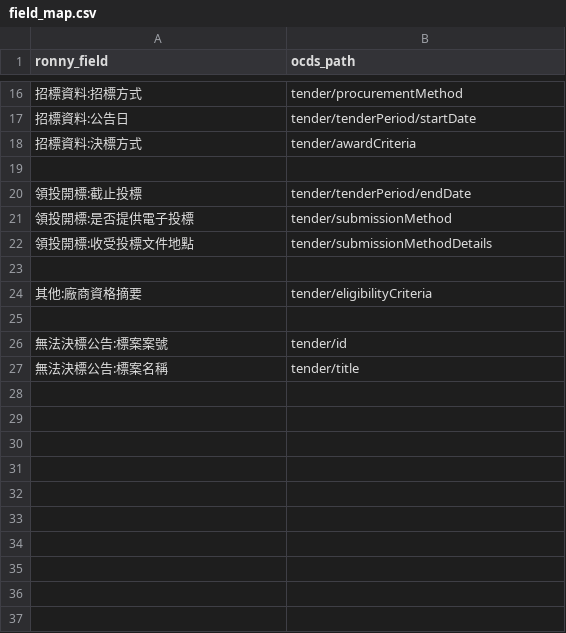
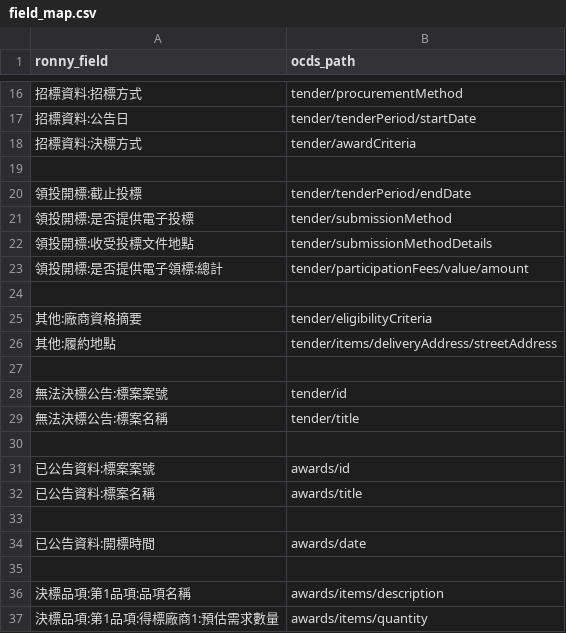
Before and after one commit to luffykai/LM-PH2020, a CSV file: data/field_map.csv, drawn as a sheet; only a part is shown, gaps mark what is left out.

Commit message:
add more fields to awards

```diff
--- a/data/field_map.csv
+++ b/data/field_map.csv
@@ -22,4 +22,6 @@ ronny_field,ocds_path
 "領投開標:收受投標文件地點","tender/submissionMethodDetails"
+"領投開標:是否提供電子領標:總計","tender/participationFees/value/amount"
 ,
 "其他:廠商資格摘要","tender/eligibilityCriteria"
+"其他:履約地點","tender/items/deliveryAddress/streetAddress"
 ,
@@ -27 +29,9 @@ ronny_field,ocds_path
 "無法決標公告:標案名稱","tender/title"
+,
+"已公告資料:標案案號","awards/id"
+"已公告資料:標案名稱","awards/title"
+"",""
+"已公告資料:開標時間","awards/date"
+,
+"決標品項:第1品項:品項名稱","awards/items/description"
+"決標品項:第1品項:得標廠商1:預估需求數量","awards/items/quantity"
```
Also changed, not shown: 2 other files.
